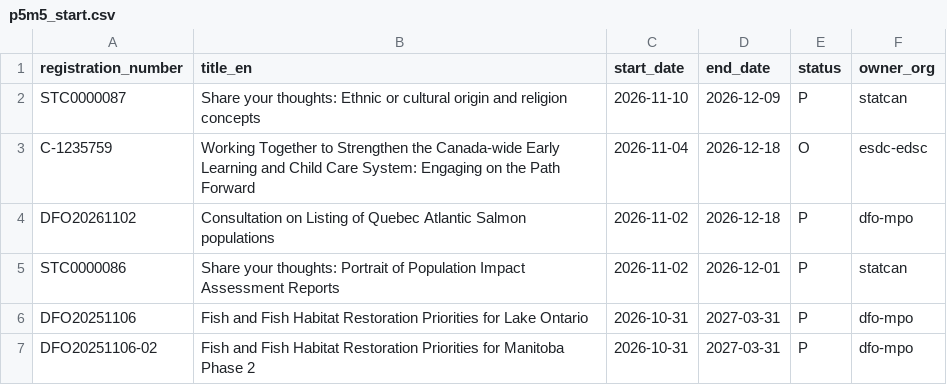
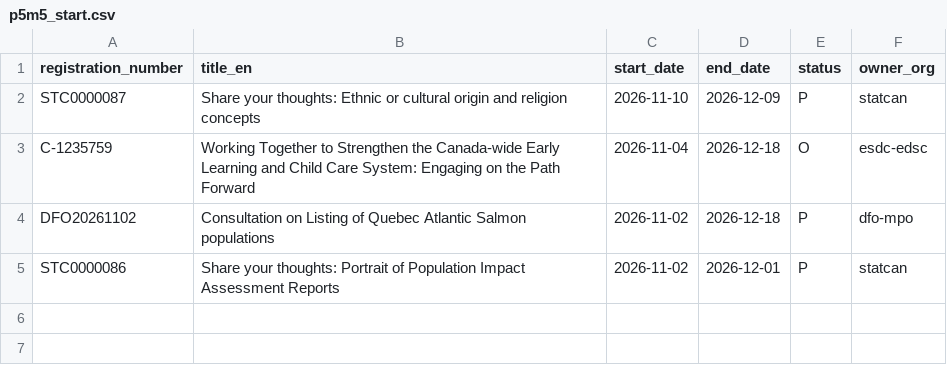
Before and after one commit to PatLittle/Consultations-Tracker, a CSV file: p5m5_start.csv, drawn as a sheet; the diff names each change by its address in the sheet, - before the commit and + after, or states it on an @@ line.

```diff
--- a/p5m5_start.csv
+++ b/p5m5_start.csv
-row 6: DFO20251106 | Fish and Fish Habitat Restoration Priorities for Lake Ontario | 2026-10-31 | 2027-03-31 | P | dfo-mpo
-row 7: DFO20251106-02 | Fish and Fish Habitat Restoration Priorities for Manitoba Phase 2 | 2026-10-31 | 2027-03-31 | P | dfo-mpo
```
Also changed, not shown: p5m5_close.csv, 3 other files.
